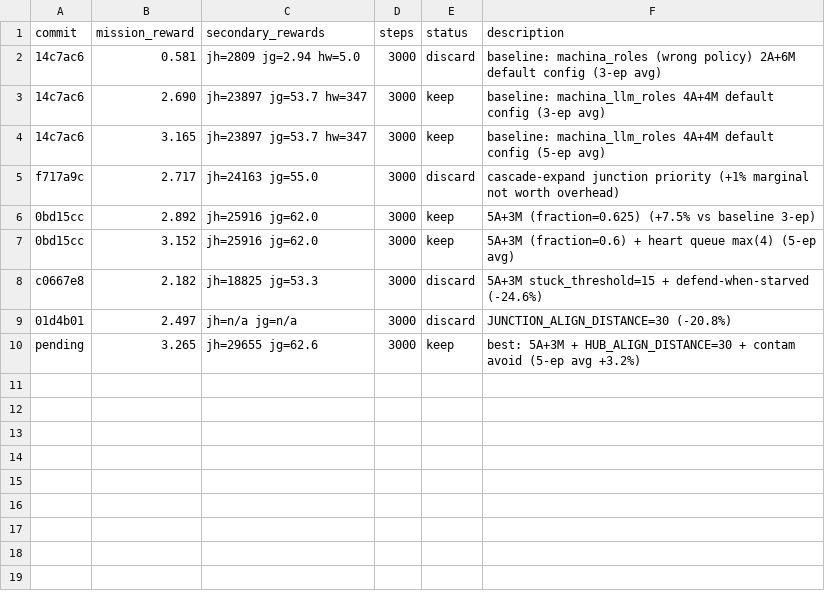
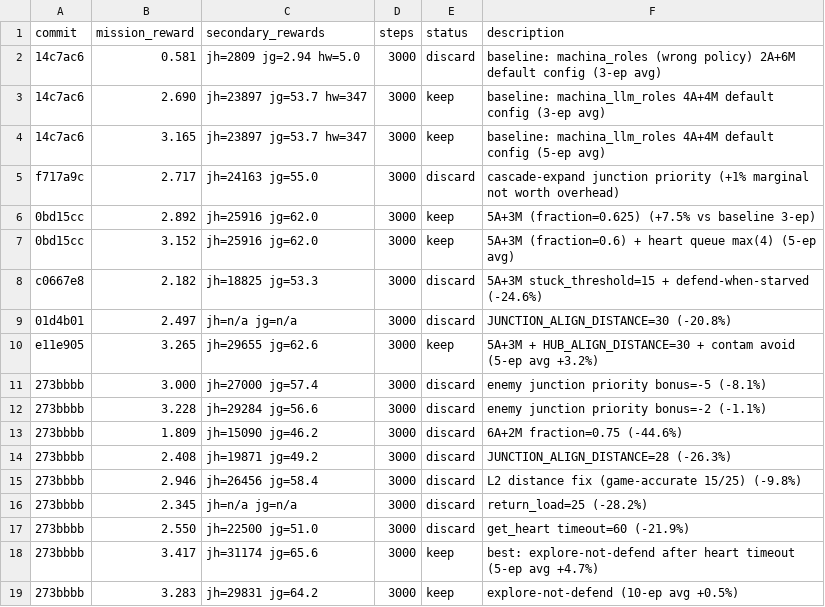
Before and after one commit to SolbiatiAlessandro/cogames, a TSV file: docs/results_claude-amazing-meitner-toEqP.tsv, drawn as a sheet.

```diff
--- a/docs/results_claude-amazing-meitner-toEqP.tsv
+++ b/docs/results_claude-amazing-meitner-toEqP.tsv
@@ -9,2 +9,11 @@ c0667e8	2.182	jh=18825 jg=53.3	3000	discard	5A+3M stuck_threshold=15 + defend-wh
 01d4b01	2.497	jh=n/a jg=n/a	3000	discard	JUNCTION_ALIGN_DISTANCE=30 (-20.8%)
-pending	3.265	jh=29655 jg=62.6	3000	keep	best: 5A+3M + HUB_ALIGN_DISTANCE=30 + contam avoid (5-ep avg +3.2%)
+e11e905	3.265	jh=29655 jg=62.6	3000	keep	5A+3M + HUB_ALIGN_DISTANCE=30 + contam avoid (5-ep avg +3.2%)
+273bbbb	3.000	jh=27000 jg=57.4	3000	discard	enemy junction priority bonus=-5 (-8.1%)
+273bbbb	3.228	jh=29284 jg=56.6	3000	discard	enemy junction priority bonus=-2 (-1.1%)
+273bbbb	1.809	jh=15090 jg=46.2	3000	discard	6A+2M fraction=0.75 (-44.6%)
+273bbbb	2.408	jh=19871 jg=49.2	3000	discard	JUNCTION_ALIGN_DISTANCE=28 (-26.3%)
+273bbbb	2.946	jh=26456 jg=58.4	3000	discard	L2 distance fix (game-accurate 15/25) (-9.8%)
+273bbbb	2.345	jh=n/a jg=n/a	3000	discard	return_load=25 (-28.2%)
+273bbbb	2.550	jh=22500 jg=51.0	3000	discard	get_heart timeout=60 (-21.9%)
+273bbbb	3.417	jh=31174 jg=65.6	3000	keep	best: explore-not-defend after heart timeout (5-ep avg +4.7%)
+273bbbb	3.283	jh=29831 jg=64.2	3000	keep	explore-not-defend (10-ep avg +0.5%)
```
Also changed, not shown: 1 other file.
